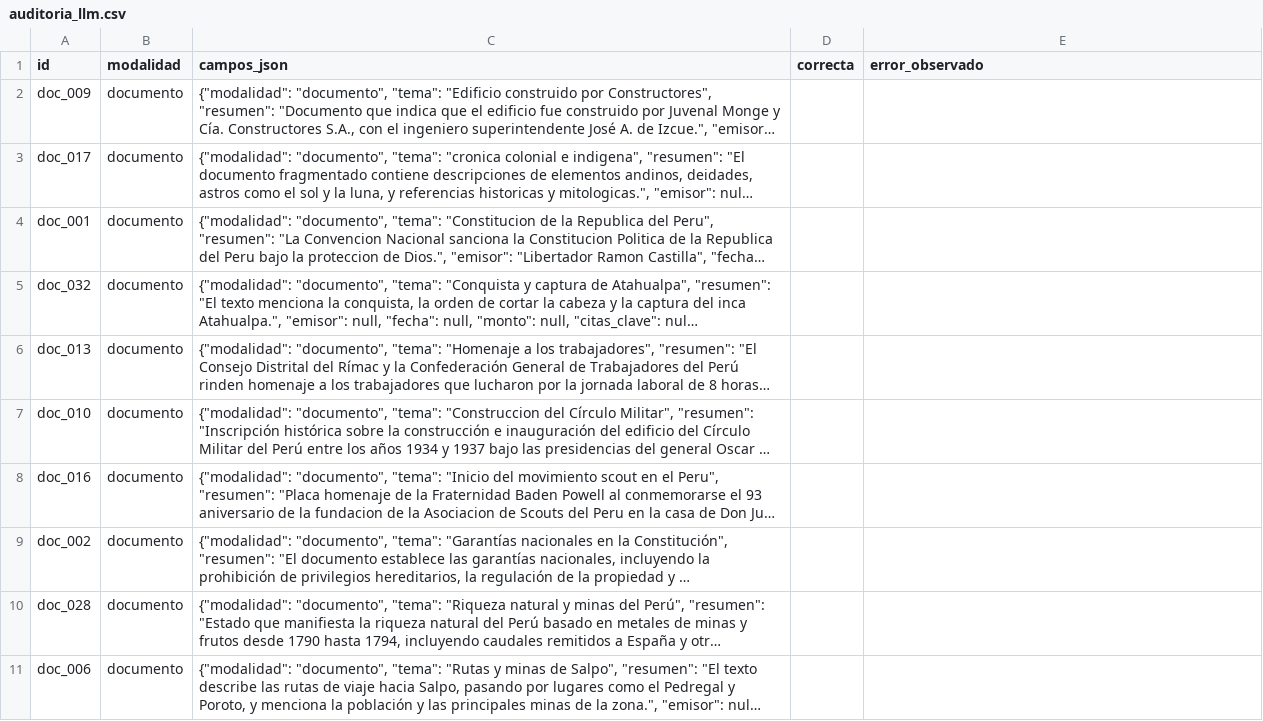
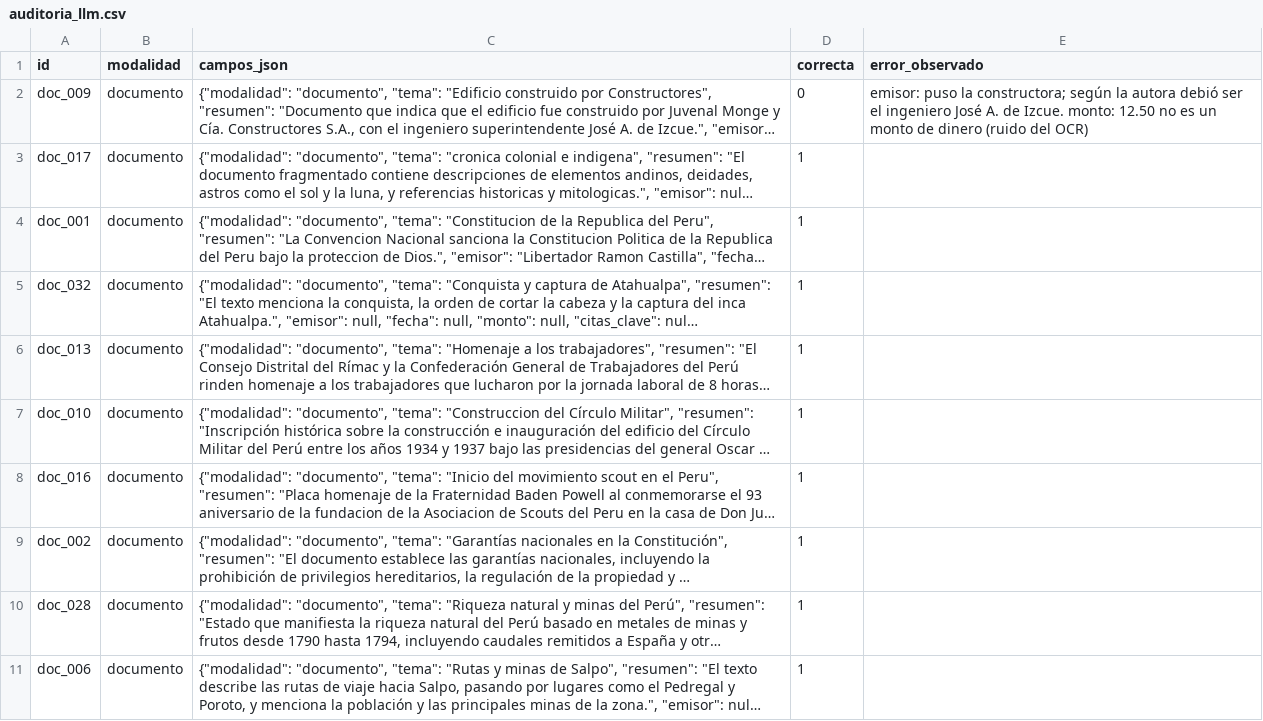
Before and after one commit to Jhane080/Noticias-peruanas, a CSV file: tarea_2/datos/auditoria_llm.csv, drawn as a sheet; only a part is shown; long unchanged cells end in …; the diff covers the shown part only; the diff names each change by its address in the sheet, - before the commit and + after, or states it on an @@ line.

```diff
--- a/tarea_2/datos/auditoria_llm.csv
+++ b/tarea_2/datos/auditoria_llm.csv
-D2 (correcta): (empty)
+D2 (correcta): 0
-E2 (error_observado): (empty)
+E2 (error_observado): emisor: puso la constructora; según la autora debió ser el ingeniero José A. de Izcue. monto: 12.50 no es un monto de dinero (ruido del OCR)
-D3:D11 (correcta): (empty)
+D3:D11 (correcta): 1
```
Also changed, not shown: 14 edited cells elsewhere in this file, tarea_2/datos/documentos.csv, tarea_2/datos/evaluacion_documentos.csv, 3 other files.
